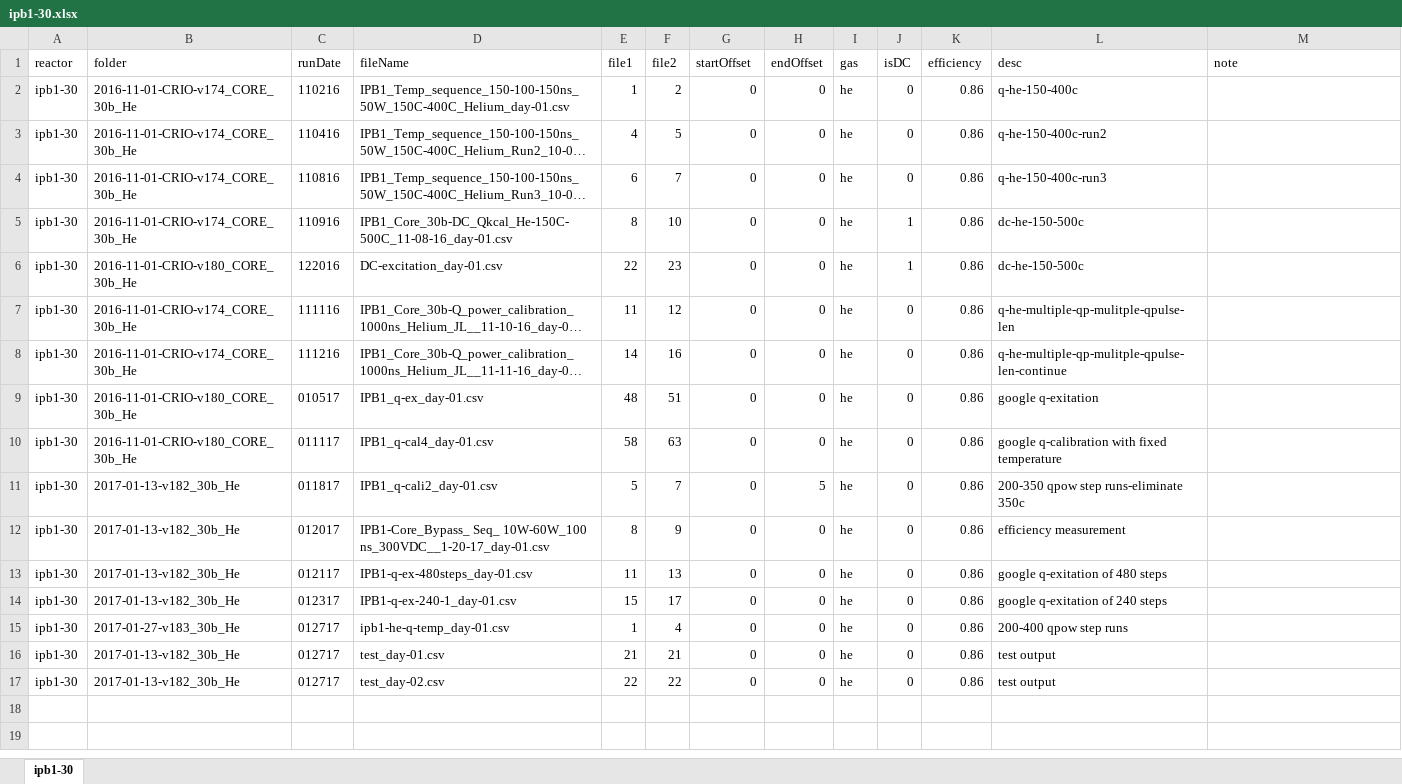
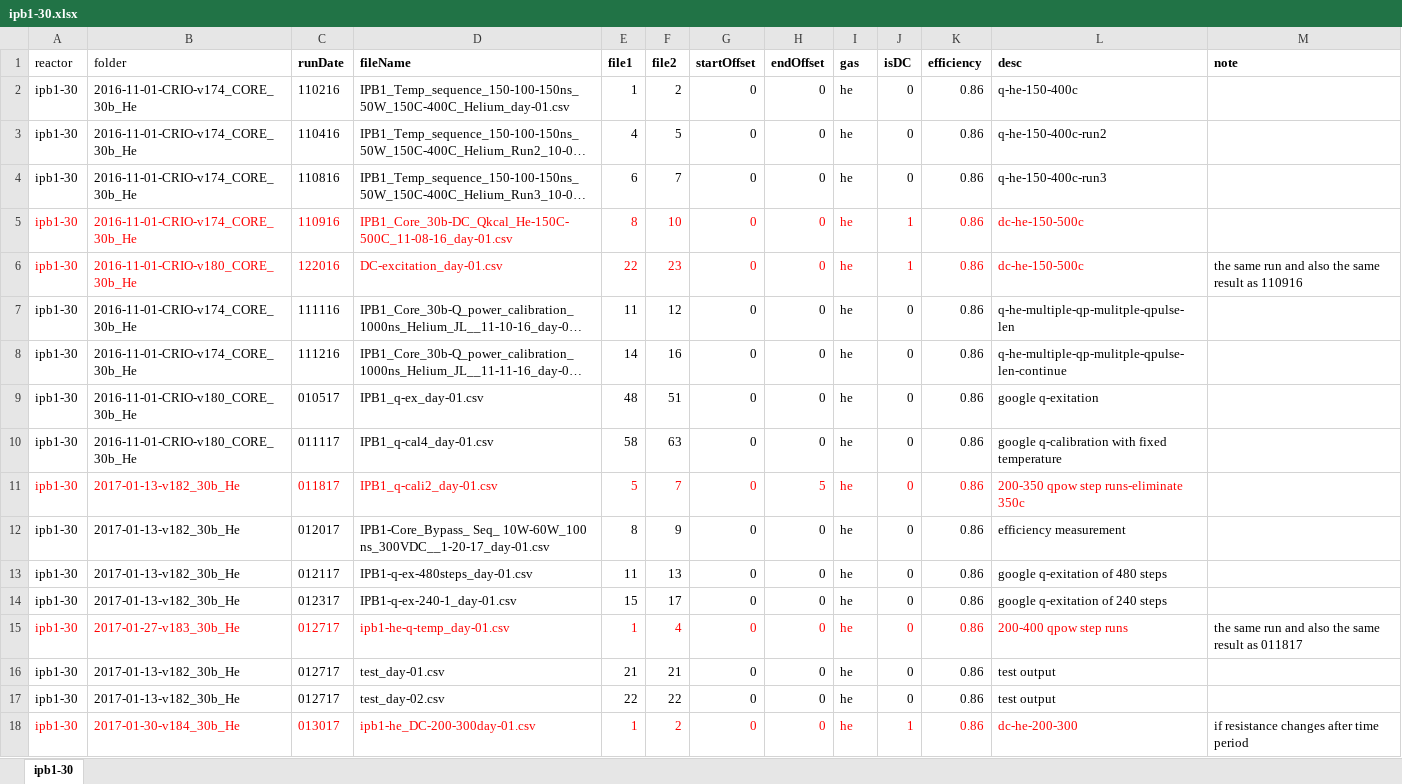
Before and after one commit to jliu4/BE, an Excel workbook: matlab/ipb1-30.xlsx, sheet ipb1-30, drawn as a sheet; long unchanged cells end in …; values as stored, in another font and other column widths than the file's, no borders; the diff names each change by its address in the sheet, - before the commit and + after, or states it on an @@ line.

```diff
--- a/matlab/ipb1-30.xlsx (sheet ipb1-30)
+++ b/matlab/ipb1-30.xlsx (sheet ipb1-30)
-C1:M1 bold: off
+C1:M1 bold: on
-A5:L6 text colour: black
+A5:L6 text colour: #FF0000
-M6 (note): (empty)
+M6 (note): the same run and also the same result as 110916
-A11:L11 text colour: black
+A11:L11 text colour: #FF0000
-A15:L15 text colour: black
+A15:L15 text colour: #FF0000
-M15 (note): (empty)
+M15 (note): the same run and also the same result as 011817
+row 18: ipb1-30 | 2017-01-30-v184_30b_He | 013017 | ipb1-he_DC-200-300day-01.csv | 1 | 2 | 0 | 0 | he | 1 | 0.86 | dc-he-200-300 | if resistance changes after time period
```
Also changed, not shown: matlab/ipb3-32.xlsx, matlab/ipb3-37.xlsx, 22 other files.
